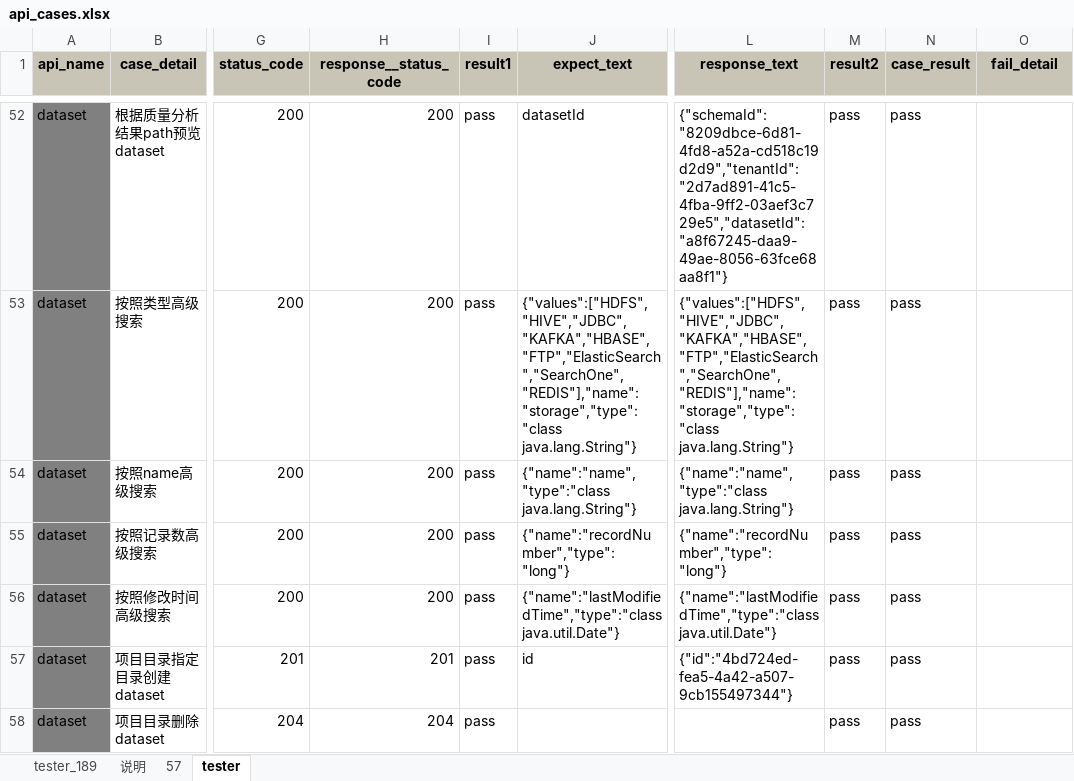
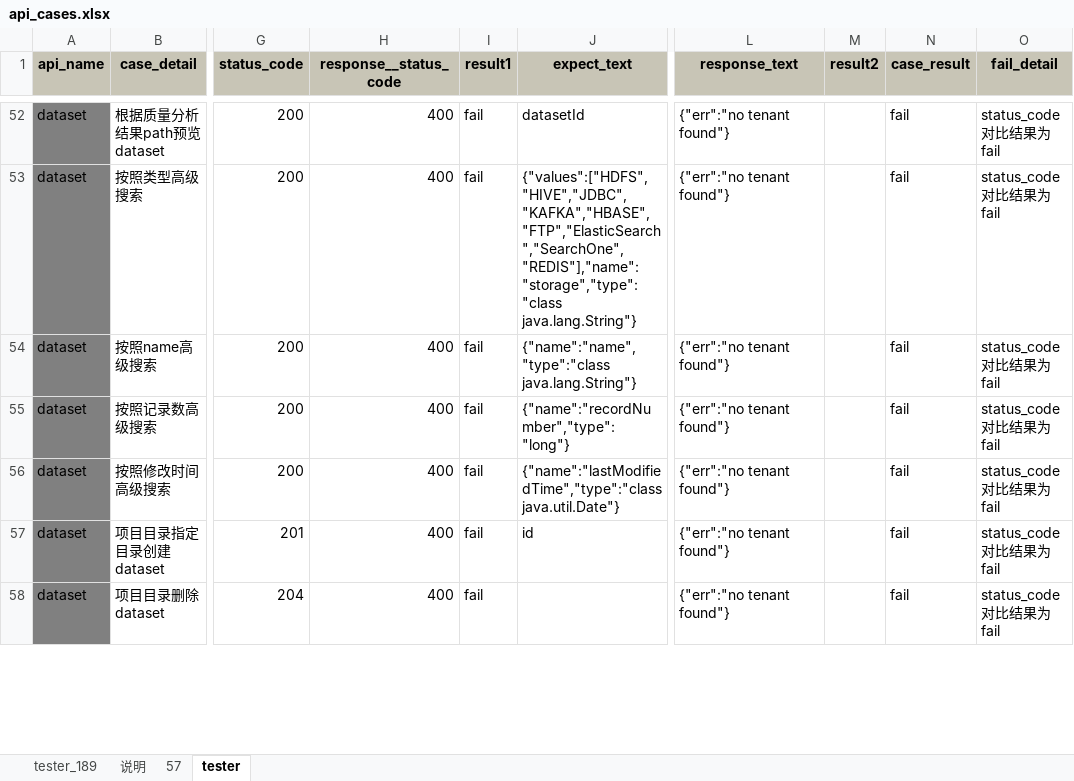
Before and after one commit to bingjiegu/For_Free, an Excel workbook: singl_api/new_api_cases/api_cases.xlsx, sheet tester, drawn as a sheet; only a part is shown, gaps mark what is left out; values as stored, in another font and other column widths than the file's, no borders; the diff covers the shown part only; the diff names each change by its address in the sheet, - before the commit and + after, or states it on an @@ line.

```diff
--- a/singl_api/new_api_cases/api_cases.xlsx (sheet tester)
+++ b/singl_api/new_api_cases/api_cases.xlsx (sheet tester)
-H52:H56 (response__status_code): 200
+H52:H56 (response__status_code): 400
-I52:I58 (result1): pass
+I52:I58 (result1): fail
-L52 (response_text): {"schemaId":"8209dbce-6d81-4fd8-a52a-cd518c19d2d9","tenantId":"2d7ad891-41c5-4fba-9ff2-03aef3c729e5","datasetId":"a8f67245-daa9-49ae-8056-63fce68aa8f1"}
+L52 (response_text): {"err":"no tenant found"}
-M52:M58 (result2): pass
+M52:M58 (result2): (empty)
-N52:N58 (case_result): pass
+N52:N58 (case_result): fail
-O52:O58 (fail_detail): (empty)
+O52:O58 (fail_detail): status_code对比结果为fail
-L53 (response_text): {"values":["HDFS","HIVE","JDBC","KAFKA","HBASE","FTP","ElasticSearch","SearchOne","REDIS"],"name":"storage","type":"class java.lang.String"}
+L53 (response_text): {"err":"no tenant found"}
-L54 (response_text): {"name":"name","type":"class java.lang.String"}
+L54 (response_text): {"err":"no tenant found"}
-L55 (response_text): {"name":"recordNumber","type":"long"}
+L55 (response_text): {"err":"no tenant found"}
-L56 (response_text): {"name":"lastModifiedTime","type":"class java.util.Date"}
+L56 (response_text): {"err":"no tenant found"}
-H57 (response__status_code): 201
+H57 (response__status_code): 400
-L57 (response_text): {"id":"4bd724ed-fea5-4a42-a507-9cb155497344"}
+L57 (response_text): {"err":"no tenant found"}
-H58 (response__status_code): 204
+H58 (response__status_code): 400
-L58 (response_text): (empty)
+L58 (response_text): {"err":"no tenant found"}
```
Also changed, not shown: 1515 edited cells elsewhere in this sheet, 1 other file.
